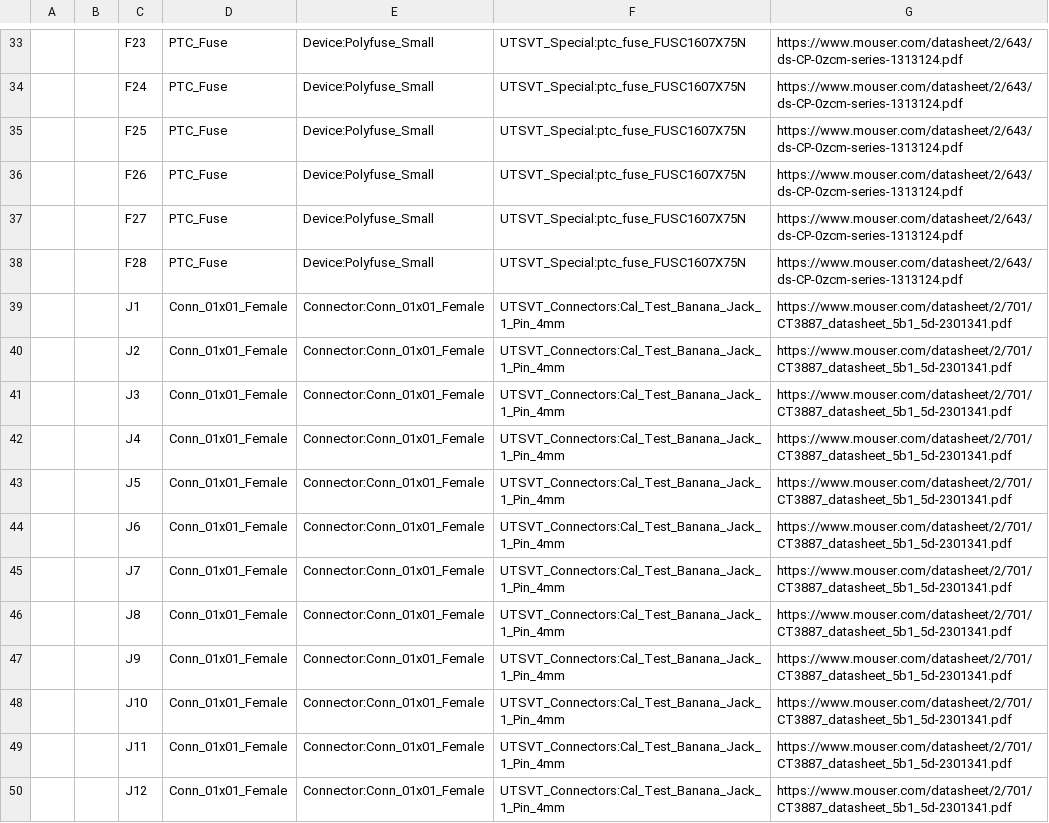
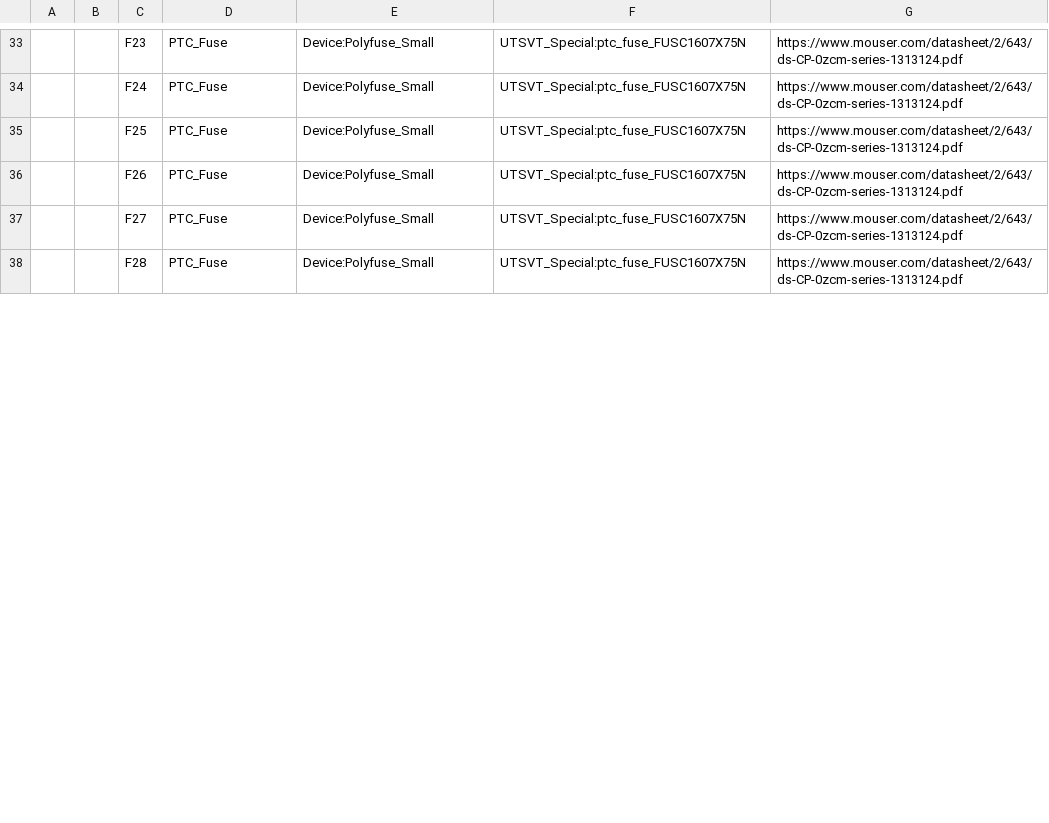
Before and after one commit to lhr-solar/BPS-ScrutineeringPCB, a CSV file: BPS_Scrutineering.csv, drawn as a sheet; only a part is shown, gaps mark what is left out; removed rows and columns are numbered as before the commit, all else as after; the diff covers the shown part only; the diff names each change by its address in the sheet, - before the commit and + after, or states it on an @@ line.

Commit message:
Updated BOM with mouser project cart link. Other minor changes to schematic/layout

```diff
--- a/BPS_Scrutineering.csv
+++ b/BPS_Scrutineering.csv
-row 39:  |  | J1 | Conn_01x01_Female | Connector:Conn_01x01_Female | UTSVT_Connectors:Cal_Test_Banana_Jack_1_Pin_4mm | https://www.mouser.com/datasheet/2/701/CT3887_datasheet_5b1_5d-2301341.pdf
-row 40:  |  | J2 | Conn_01x01_Female | Connector:Conn_01x01_Female | UTSVT_Connectors:Cal_Test_Banana_Jack_1_Pin_4mm | https://www.mouser.com/datasheet/2/701/CT3887_datasheet_5b1_5d-2301341.pdf
-row 41:  |  | J3 | Conn_01x01_Female | Connector:Conn_01x01_Female | UTSVT_Connectors:Cal_Test_Banana_Jack_1_Pin_4mm | https://www.mouser.com/datasheet/2/701/CT3887_datasheet_5b1_5d-2301341.pdf
-row 42:  |  | J4 | Conn_01x01_Female | Connector:Conn_01x01_Female | UTSVT_Connectors:Cal_Test_Banana_Jack_1_Pin_4mm | https://www.mouser.com/datasheet/2/701/CT3887_datasheet_5b1_5d-2301341.pdf
-row 43:  |  | J5 | Conn_01x01_Female | Connector:Conn_01x01_Female | UTSVT_Connectors:Cal_Test_Banana_Jack_1_Pin_4mm | https://www.mouser.com/datasheet/2/701/CT3887_datasheet_5b1_5d-2301341.pdf
-row 44:  |  | J6 | Conn_01x01_Female | Connector:Conn_01x01_Female | UTSVT_Connectors:Cal_Test_Banana_Jack_1_Pin_4mm | https://www.mouser.com/datasheet/2/701/CT3887_datasheet_5b1_5d-2301341.pdf
-row 45:  |  | J7 | Conn_01x01_Female | Connector:Conn_01x01_Female | UTSVT_Connectors:Cal_Test_Banana_Jack_1_Pin_4mm | https://www.mouser.com/datasheet/2/701/CT3887_datasheet_5b1_5d-2301341.pdf
-row 46:  |  | J8 | Conn_01x01_Female | Connector:Conn_01x01_Female | UTSVT_Connectors:Cal_Test_Banana_Jack_1_Pin_4mm | https://www.mouser.com/datasheet/2/701/CT3887_datasheet_5b1_5d-2301341.pdf
-row 47:  |  | J9 | Conn_01x01_Female | Connector:Conn_01x01_Female | UTSVT_Connectors:Cal_Test_Banana_Jack_1_Pin_4mm | https://www.mouser.com/datasheet/2/701/CT3887_datasheet_5b1_5d-2301341.pdf
-row 48:  |  | J10 | Conn_01x01_Female | Connector:Conn_01x01_Female | UTSVT_Connectors:Cal_Test_Banana_Jack_1_Pin_4mm | https://www.mouser.com/datasheet/2/701/CT3887_datasheet_5b1_5d-2301341.pdf
-row 49:  |  | J11 | Conn_01x01_Female | Connector:Conn_01x01_Female | UTSVT_Connectors:Cal_Test_Banana_Jack_1_Pin_4mm | https://www.mouser.com/datasheet/2/701/CT3887_datasheet_5b1_5d-2301341.pdf
-row 50:  |  | J12 | Conn_01x01_Female | Connector:Conn_01x01_Female | UTSVT_Connectors:Cal_Test_Banana_Jack_1_Pin_4mm | https://www.mouser.com/datasheet/2/701/CT3887_datasheet_5b1_5d-2301341.pdf
```
Also changed, not shown: 6 added rows, 3 removed rows, 5 edited cells and row numbers in column A elsewhere in this file, 2 other files.
